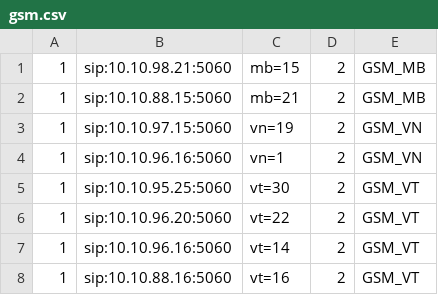
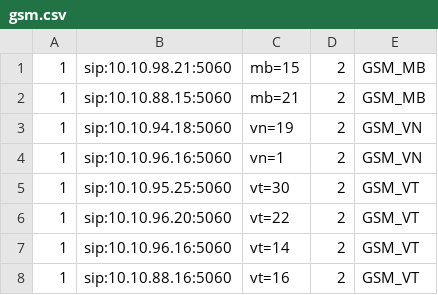
Before and after one commit to devops-itcs/CONFIG-CHANNEL-SIP-TC-9434, a CSV file: gsm.csv, drawn as a sheet.

Commit message:
Update gsm.csv

```diff
--- a/gsm.csv
+++ b/gsm.csv
@@ -2,3 +2,3 @@
 1,sip:10.10.88.15:5060,mb=21,2,GSM_MB
-1,sip:10.10.97.15:5060,vn=19,2,GSM_VN
+1,sip:10.10.94.18:5060,vn=19,2,GSM_VN
 1,sip:10.10.96.16:5060,vn=1,2,GSM_VN
```
